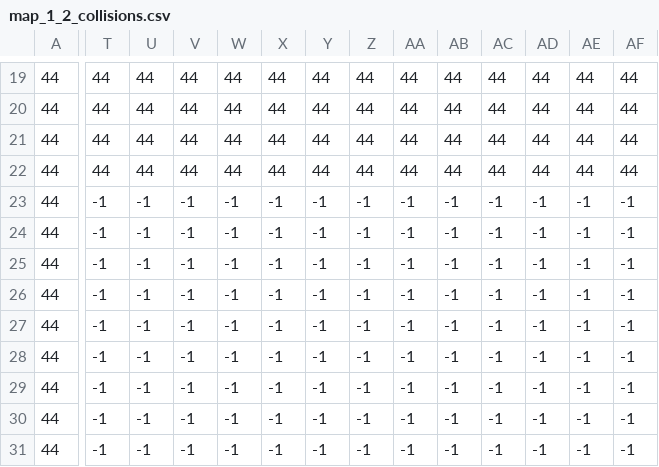
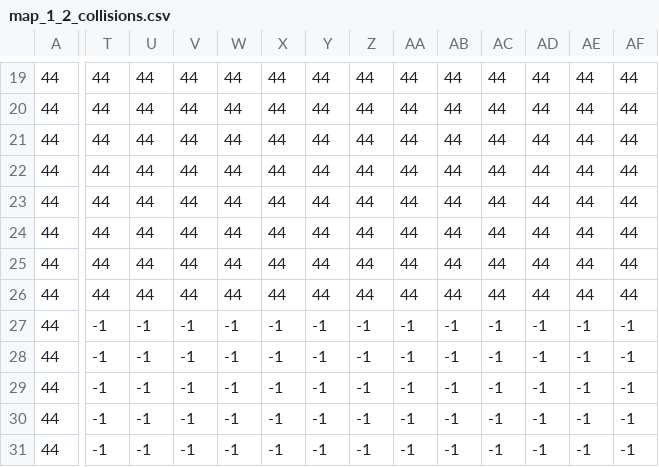
Before and after one commit to TessyGrondin/volcano_2023_dino, a CSV file: config/map_1_2/map_1_2_collisions.csv, drawn as a sheet; only a part is shown, gaps mark what is left out; the diff covers the shown part only; the diff names each change by its address in the sheet, - before the commit and + after, or states it on an @@ line.

```diff
--- a/config/map_1_2/map_1_2_collisions.csv
+++ b/config/map_1_2/map_1_2_collisions.csv
-T23:T26: -1
+T23:T26: 44
-U23:U26: -1
+U23:U26: 44
-V23:V26: -1
+V23:V26: 44
-W23:W26: -1
+W23:W26: 44
-X23:X26: -1
+X23:X26: 44
-Y23:Y26: -1
+Y23:Y26: 44
-Z23:Z26: -1
+Z23:Z26: 44
-AA23:AA26: -1
+AA23:AA26: 44
-AB23:AB26: -1
+AB23:AB26: 44
-AC23:AC26: -1
+AC23:AC26: 44
-AD23:AD26: -1
+AD23:AD26: 44
-AE23:AE26: -1
+AE23:AE26: 44
-AF23:AF26: -1
+AF23:AF26: 44
```
Also changed, not shown: 20 edited cells elsewhere in this file, 8 other files.
